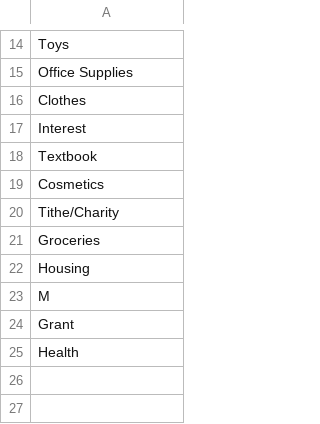
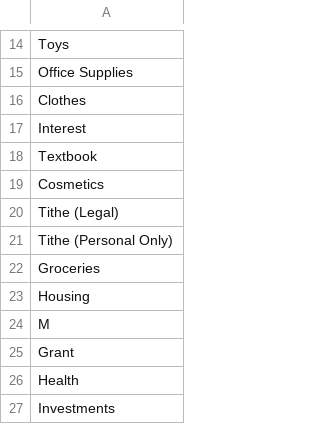
Before and after one commit to robert-swanson/TransACT, a CSV file: tables/categories-categories.csv, drawn as a sheet; only a part is shown, gaps mark what is left out.

```diff
--- a/tables/categories-categories.csv
+++ b/tables/categories-categories.csv
@@ -19,3 +19,4 @@ Textbook
 Cosmetics
-Tithe/Charity
+Tithe (Legal)
+Tithe (Personal Only)
 Groceries
@@ -25 +26,2 @@ Grant
 Health
+Investments
```
Also changed, not shown: 5 other files.
